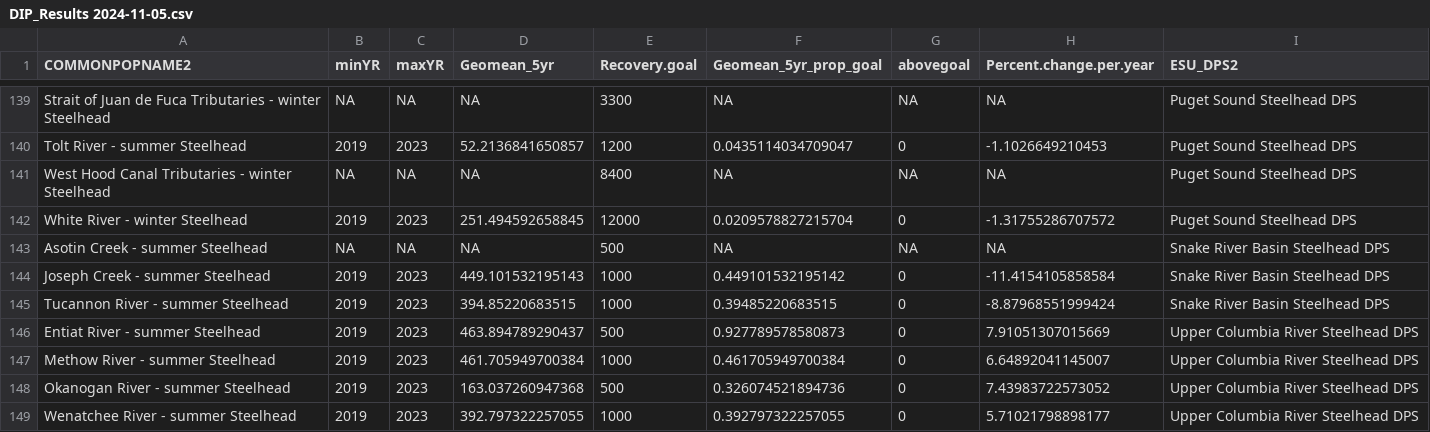
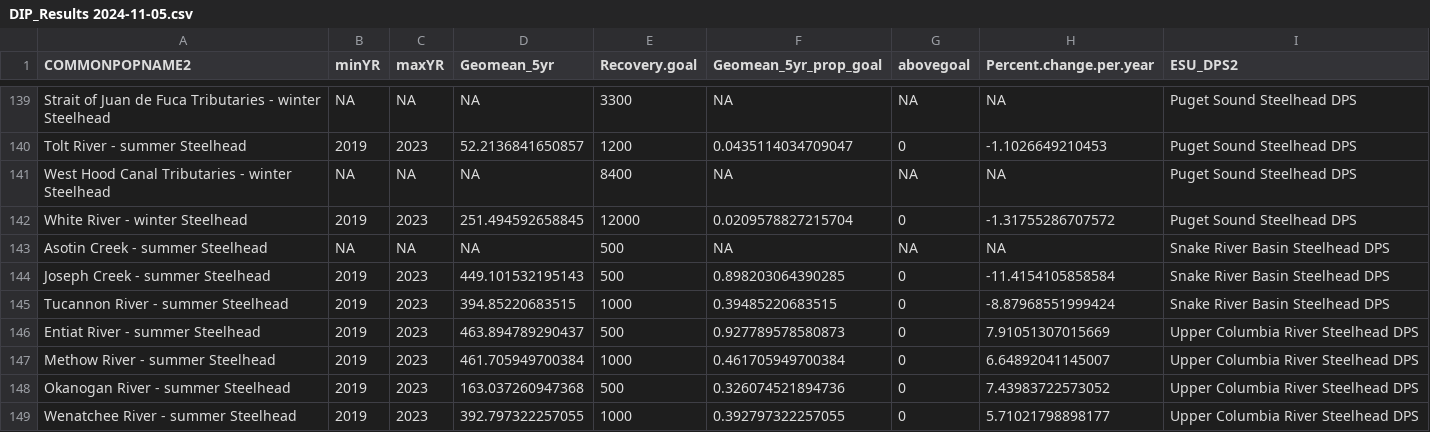
Before and after one commit to jkbest2/WDFW_SOS_Analysis, a CSV file: results 2024-11-05/DIP_Results 2024-11-05.csv, drawn as a sheet; only a part is shown, gaps mark what is left out.

```diff
--- a/results 2024-11-05/DIP_Results 2024-11-05.csv
+++ b/results 2024-11-05/DIP_Results 2024-11-05.csv
@@ -143,3 +143,3 @@
 "Asotin Creek - summer Steelhead",NA,NA,NA,500,NA,NA,NA,"Snake River Basin Steelhead DPS"
-"Joseph Creek - summer Steelhead",2019,2023,449.101532195143,1000,0.449101532195142,0,-11.4154105858584,"Snake River Basin Steelhead DPS"
+"Joseph Creek - summer Steelhead",2019,2023,449.101532195143,500,0.898203064390285,0,-11.4154105858584,"Snake River Basin Steelhead DPS"
 "Tucannon River - summer Steelhead",2019,2023,394.85220683515,1000,0.39485220683515,0,-8.87968551999424,"Snake River Basin Steelhead DPS"
```
Also changed, not shown: dsid_list_2024-11-05.csv, results 2024-11-05/All_SPi_Data_2024-11-05.csv, 15 other files.
